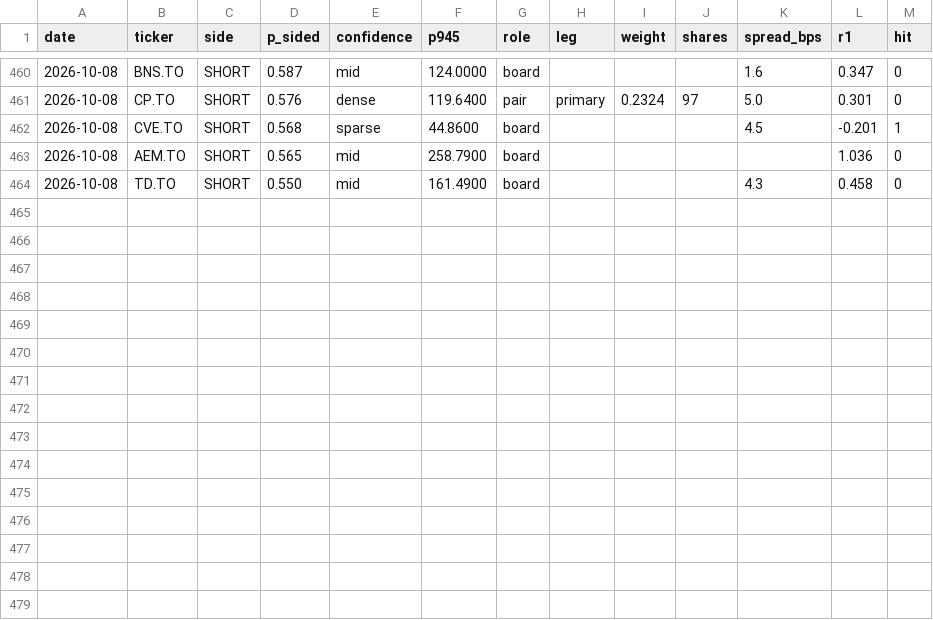
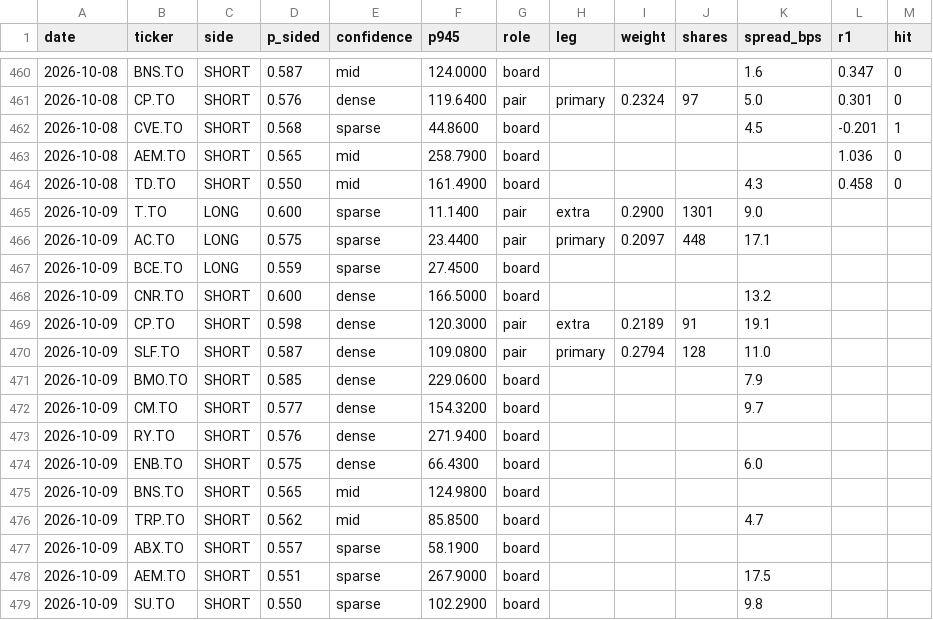
Before and after one commit to rufatb/RB, a CSV file: ledger.csv, drawn as a sheet; only a part is shown, gaps mark what is left out; the diff names each change by its address in the sheet, - before the commit and + after, or states it on an @@ line.

```diff
--- a/ledger.csv
+++ b/ledger.csv
+row 465: 2026-10-09 | T.TO | LONG | 0.600 | sparse | 11.1400 | pair | extra | 0.2900 | 1301 | 9.0
+row 466: 2026-10-09 | AC.TO | LONG | 0.575 | sparse | 23.4400 | pair | primary | 0.2097 | 448 | 17.1
+row 467: 2026-10-09 | BCE.TO | LONG | 0.559 | sparse | 27.4500 | board
+row 468: 2026-10-09 | CNR.TO | SHORT | 0.600 | dense | 166.5000 | board |  |  |  | 13.2
+row 469: 2026-10-09 | CP.TO | SHORT | 0.598 | dense | 120.3000 | pair | extra | 0.2189 | 91 | 19.1
+row 470: 2026-10-09 | SLF.TO | SHORT | 0.587 | dense | 109.0800 | pair | primary | 0.2794 | 128 | 11.0
+row 471: 2026-10-09 | BMO.TO | SHORT | 0.585 | dense | 229.0600 | board |  |  |  | 7.9
+row 472: 2026-10-09 | CM.TO | SHORT | 0.577 | dense | 154.3200 | board |  |  |  | 9.7
+row 473: 2026-10-09 | RY.TO | SHORT | 0.576 | dense | 271.9400 | board
+row 474: 2026-10-09 | ENB.TO | SHORT | 0.575 | dense | 66.4300 | board |  |  |  | 6.0
+row 475: 2026-10-09 | BNS.TO | SHORT | 0.565 | mid | 124.9800 | board
+row 476: 2026-10-09 | TRP.TO | SHORT | 0.562 | mid | 85.8500 | board |  |  |  | 4.7
+row 477: 2026-10-09 | ABX.TO | SHORT | 0.557 | sparse | 58.1900 | board
+row 478: 2026-10-09 | AEM.TO | SHORT | 0.551 | sparse | 267.9000 | board |  |  |  | 17.5
+row 479: 2026-10-09 | SU.TO | SHORT | 0.550 | sparse | 102.2900 | board |  |  |  | 9.8
```
Also changed, not shown: universe_prints.csv.
